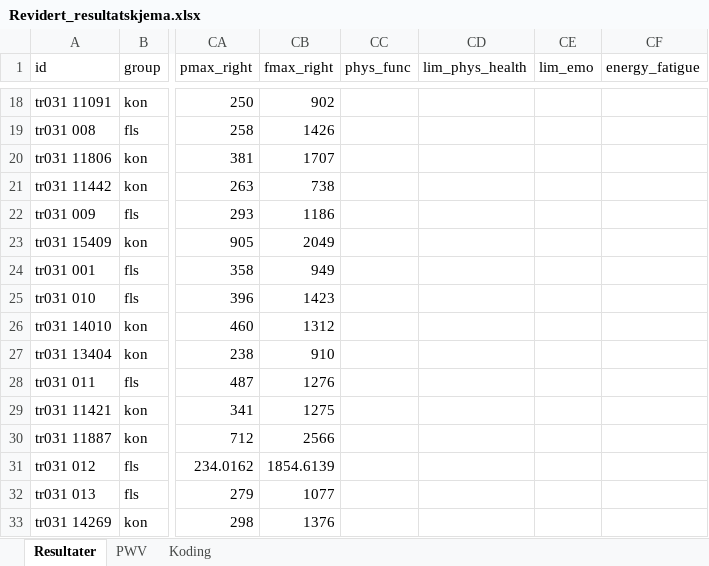
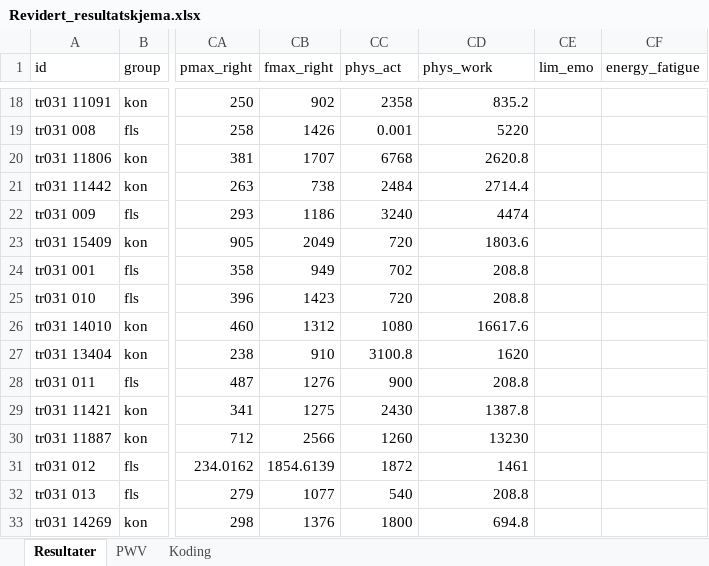
Before and after one commit to Havlor/Master, an Excel workbook: data/Revidert_resultatskjema.xlsx, sheet Resultater, drawn as a sheet; only a part is shown, gaps mark what is left out; values as stored, in another font and other column widths than the file's, no borders; the diff covers the shown part only; the diff names each change by its address in the sheet, - before the commit and + after, or states it on an @@ line.

```diff
--- a/data/Revidert_resultatskjema.xlsx (sheet Resultater)
+++ b/data/Revidert_resultatskjema.xlsx (sheet Resultater)
-CC1: phys_func
+CC1: phys_act
-CD1: lim_phys_health
+CD1: phys_work
-CC18 (phys_act): (empty)
+CC18 (phys_act): 2358
-CD18 (phys_work): (empty)
+CD18 (phys_work): 835.2
-CC19 (phys_act): (empty)
+CC19 (phys_act): 0.001
-CD19 (phys_work): (empty)
+CD19 (phys_work): 5220
-CC20 (phys_act): (empty)
+CC20 (phys_act): 6768
-CD20 (phys_work): (empty)
+CD20 (phys_work): 2620.8
-CC21 (phys_act): (empty)
+CC21 (phys_act): 2484
-CD21 (phys_work): (empty)
+CD21 (phys_work): 2714.4
-CC22 (phys_act): (empty)
+CC22 (phys_act): 3240
-CD22 (phys_work): (empty)
+CD22 (phys_work): 4474
-CC23 (phys_act): (empty)
+CC23 (phys_act): 720
-CD23 (phys_work): (empty)
+CD23 (phys_work): 1803.6
-CC24 (phys_act): (empty)
+CC24 (phys_act): 702
-CD24:CD25 (phys_work): (empty)
+CD24:CD25 (phys_work): 208.8
-CC25 (phys_act): (empty)
+CC25 (phys_act): 720
-CC26 (phys_act): (empty)
+CC26 (phys_act): 1080
-CD26 (phys_work): (empty)
+CD26 (phys_work): 16617.6
-CC27 (phys_act): (empty)
+CC27 (phys_act): 3100.8
-CD27 (phys_work): (empty)
+CD27 (phys_work): 1620
-CC28 (phys_act): (empty)
+CC28 (phys_act): 900
-CD28 (phys_work): (empty)
+CD28 (phys_work): 208.8
-CC29 (phys_act): (empty)
+CC29 (phys_act): 2430
-CD29 (phys_work): (empty)
+CD29 (phys_work): 1387.8
-CC30 (phys_act): (empty)
+CC30 (phys_act): 1260
-CD30 (phys_work): (empty)
+CD30 (phys_work): 13230
-CC31 (phys_act): (empty)
+CC31 (phys_act): 1872
-CD31 (phys_work): (empty)
+CD31 (phys_work): 1461
-CC32 (phys_act): (empty)
+CC32 (phys_act): 540
-CD32 (phys_work): (empty)
+CD32 (phys_work): 208.8
-CC33 (phys_act): (empty)
+CC33 (phys_act): 1800
-CD33 (phys_work): (empty)
+CD33 (phys_work): 694.8
```
Also changed, not shown: 120 edited cells and cell formats elsewhere in this sheet, 4 other files.
